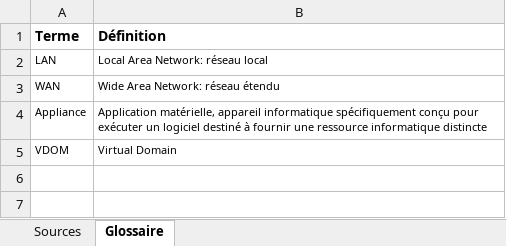
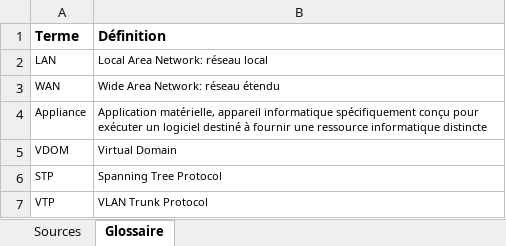
Before and after one commit to damienmayor/TPI, an Excel workbook: .Courant/Sources & glossaire.xlsx, sheet Glossaire, drawn as a sheet; values as stored, in another font and other column widths than the file's, no borders; the diff names each change by its address in the sheet, - before the commit and + after, or states it on an @@ line.

```diff
--- a/.Courant/Sources & glossaire.xlsx (sheet Glossaire)
+++ b/.Courant/Sources & glossaire.xlsx (sheet Glossaire)
+row 6: STP | Spanning Tree Protocol
+row 7: VTP | VLAN Trunk Protocol
```
Also changed, not shown: sheet Sources, 8 other files.
